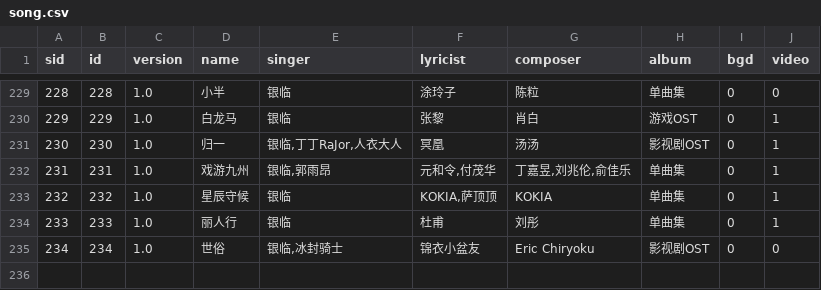
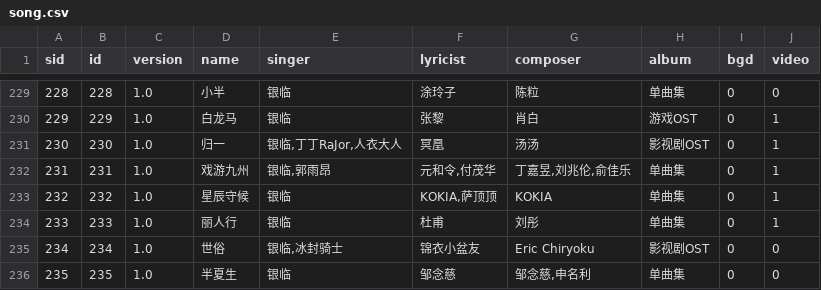
Before and after one commit to rachel-ylcs/ylcs-kmp, a CSV file: config/song/song.csv, drawn as a sheet; only a part is shown, gaps mark what is left out; the diff names each change by its address in the sheet, - before the commit and + after, or states it on an @@ line.

```diff
--- a/config/song/song.csv
+++ b/config/song/song.csv
+row 236: 235 | 235 | 1.0 | 半夏生 | 银临 | 邹念慈 | 邹念慈,申名利 | 单曲集 | 0 | 0
```
Also changed, not shown: 1 other file.
